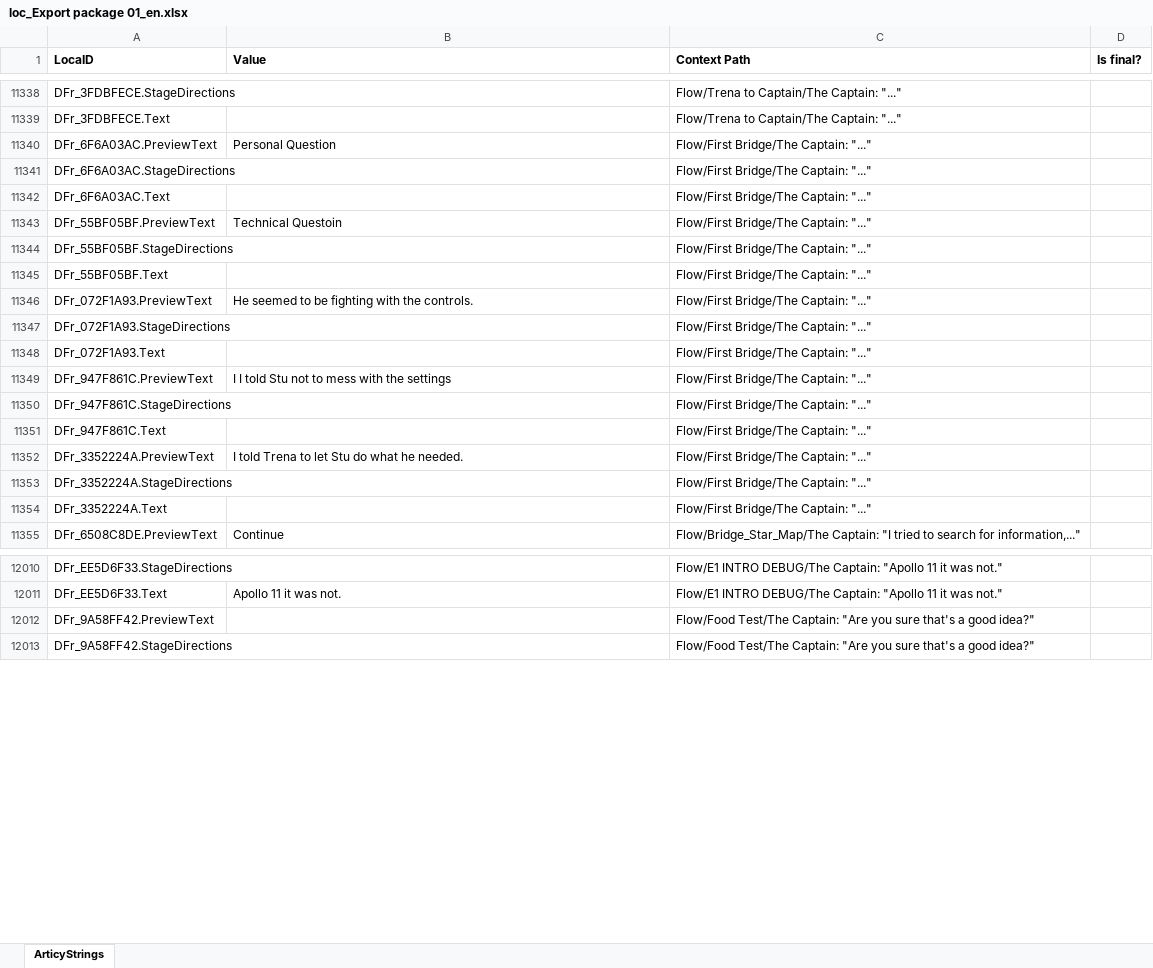
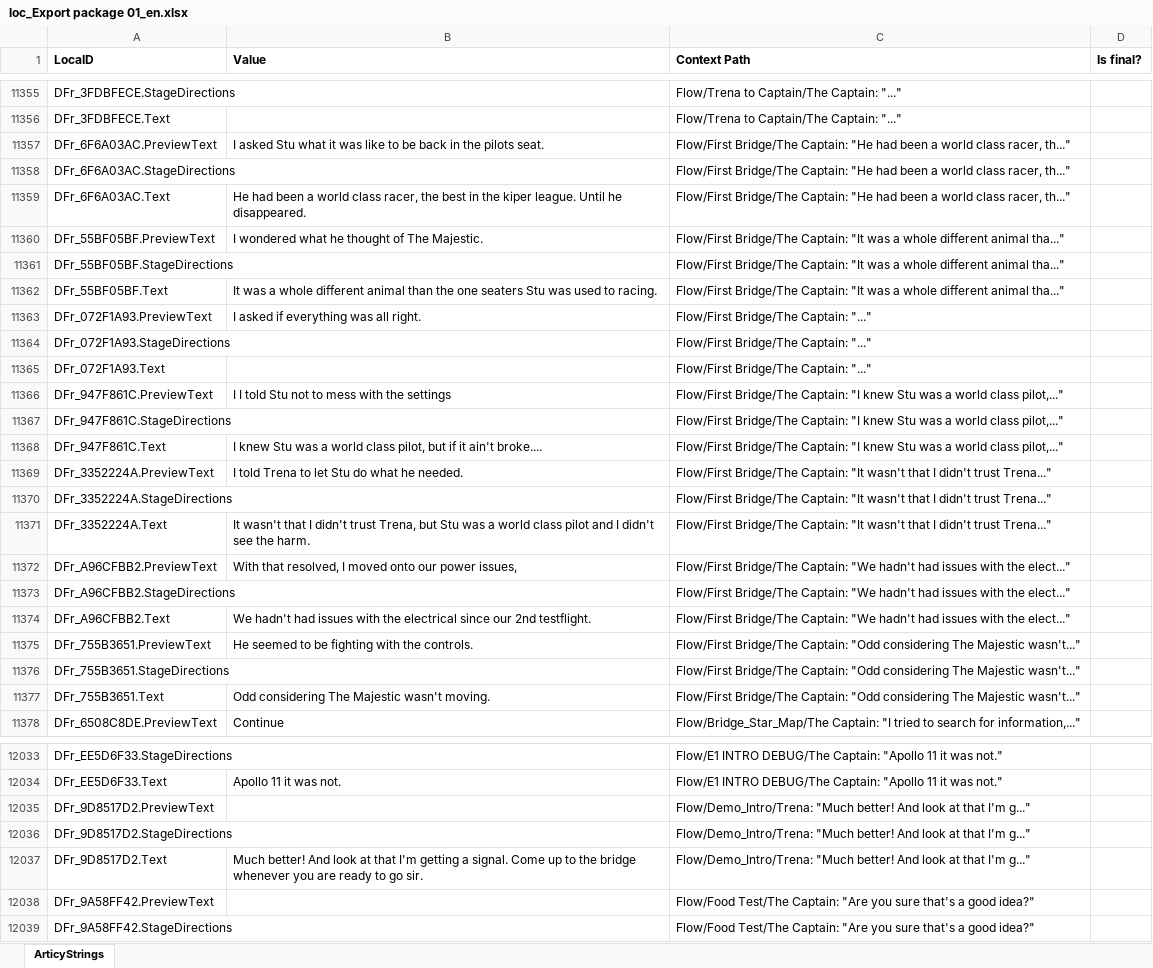
Before and after one commit to rif-raf-games/The-Captains-Chair, an Excel workbook: Assets/loc_Export package 01_en.xlsx, sheet ArticyStrings, drawn as a sheet; only a part is shown, gaps mark what is left out; values as stored, in another font and other column widths than the file's, no borders; addresses are those after the commit; the diff covers the shown part only; the diff names each change by its address in the sheet, - before the commit and + after, or states it on an @@ line.

```diff
--- a/Assets/loc_Export package 01_en.xlsx (sheet ArticyStrings)
+++ b/Assets/loc_Export package 01_en.xlsx (sheet ArticyStrings)
-B11357 (Value): Personal Question
+B11357 (Value): I asked Stu what it was like to be back in the pilots seat.
-C11357:C11359 (Context Path): …Bridge/The Captain: "..."
+C11357:C11359 (Context Path): …Bridge/The Captain: "He had been a world class racer, th..."
-B11359 (Value): (empty)
+B11359 (Value): He had been a world class racer, the best in the kiper league. Until he disappeared.
-B11360 (Value): Technical Questoin
+B11360 (Value): I wondered what he thought of The Majestic.
-C11360:C11362 (Context Path): …Bridge/The Captain: "..."
+C11360:C11362 (Context Path): …Bridge/The Captain: "It was a whole different animal tha..."
-B11362 (Value): (empty)
+B11362 (Value): It was a whole different animal than the one seaters Stu was used to racing.
-B11363 (Value): He seemed to be fighting with the controls.
+B11363 (Value): I asked if everything was all right.
-C11366:C11368 (Context Path): …Bridge/The Captain: "..."
+C11366:C11368 (Context Path): …Bridge/The Captain: "I knew Stu was a world class pilot,..."
-B11368 (Value): (empty)
+B11368 (Value): I knew Stu was a world class pilot, but if it ain't broke....
-C11369:C11371 (Context Path): …Bridge/The Captain: "..."
+C11369:C11371 (Context Path): …Bridge/The Captain: "It wasn't that I didn't trust Trena..."
-B11371 (Value): (empty)
+B11371 (Value): It wasn't that I didn't trust Trena, but Stu was a world class pilot and I didn't see the harm.
+row 11372: DFr_A96CFBB2.PreviewText | With that resolved, I moved onto our power issues, | Flow/First Bridge/The Captain: "We hadn't had issues with the elect..."
+row 11373: DFr_A96CFBB2.StageDirections |  | Flow/First Bridge/The Captain: "We hadn't had issues with the elect..."
+row 11374: DFr_A96CFBB2.Text | We hadn't had issues with the electrical since our 2nd testflight. | Flow/First Bridge/The Captain: "We hadn't had issues with the elect..."
+row 11375: DFr_755B3651.PreviewText | He seemed to be fighting with the controls. | Flow/First Bridge/The Captain: "Odd considering The Majestic wasn't..."
+row 11376: DFr_755B3651.StageDirections |  | Flow/First Bridge/The Captain: "Odd considering The Majestic wasn't..."
+row 11377: DFr_755B3651.Text | Odd considering The Majestic wasn't moving. | Flow/First Bridge/The Captain: "Odd considering The Majestic wasn't..."
+row 12035: DFr_9D8517D2.PreviewText |  | Flow/Demo_Intro/Trena: "Much better! And look at that I'm g..."
+row 12036: DFr_9D8517D2.StageDirections |  | Flow/Demo_Intro/Trena: "Much better! And look at that I'm g..."
+row 12037: DFr_9D8517D2.Text | Much better! And look at that I'm getting a signal. Come up to the bridge whenever you are ready to go sir. | Flow/Demo_Intro/Trena: "Much better! And look at that I'm g..."
```
Also changed, not shown: 31 added rows, 12 removed rows, 3 moved rows and 103 edited cells elsewhere in this sheet, 3 other files.
